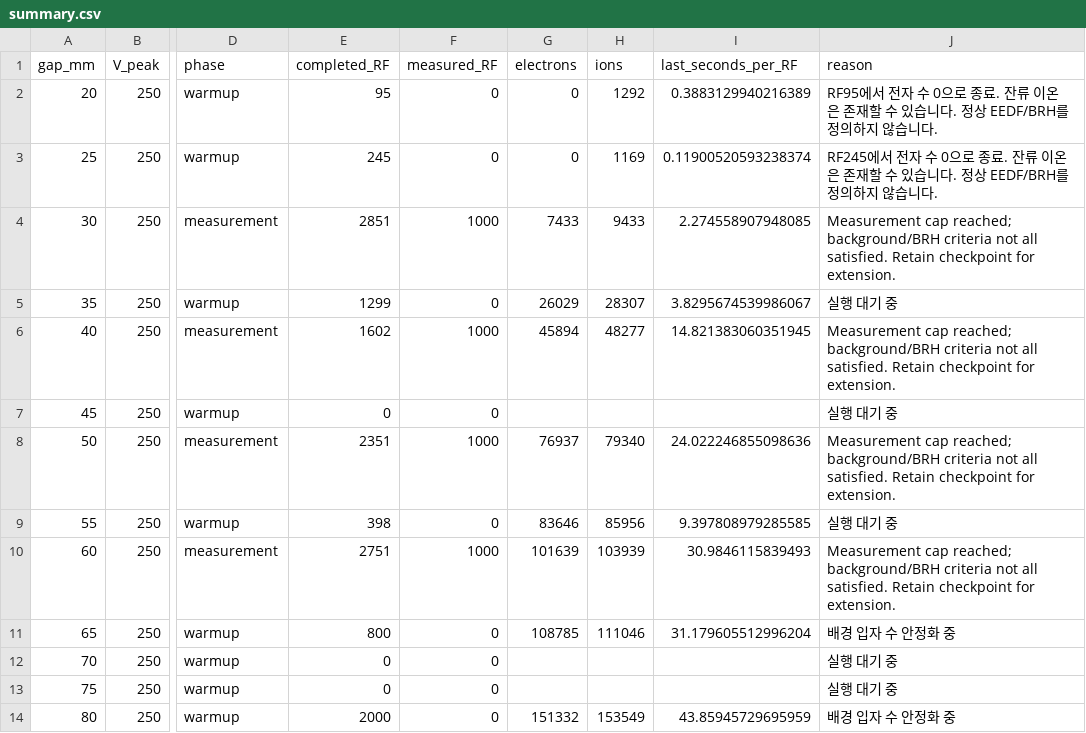
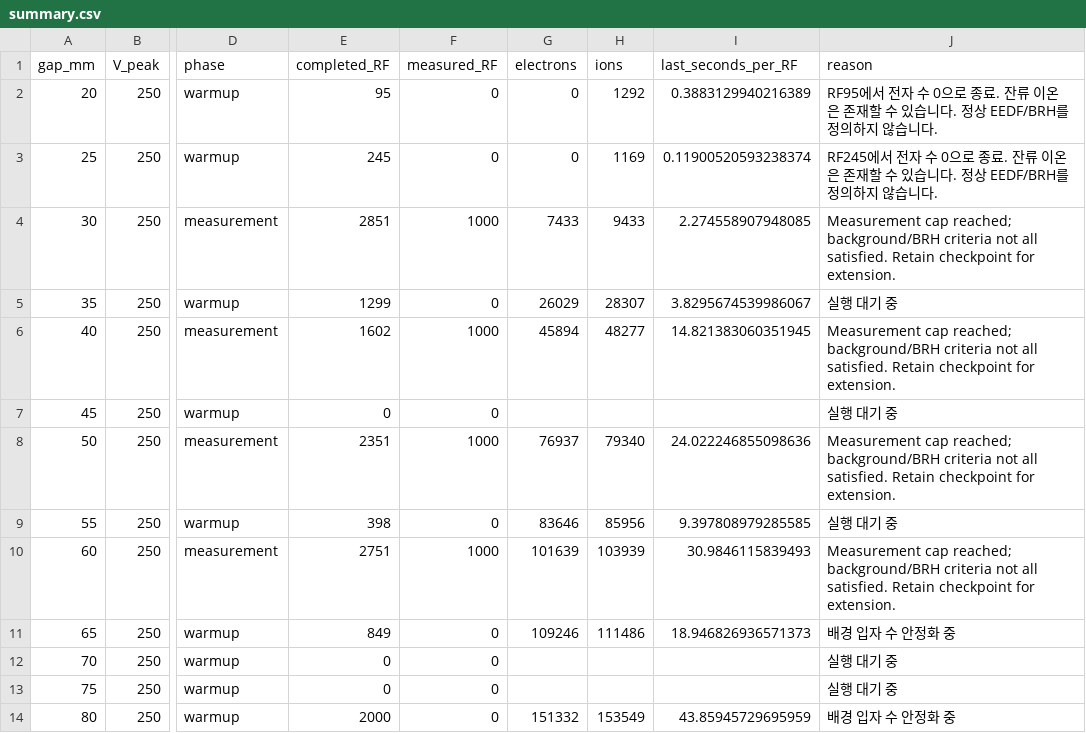
Before and after one commit to YGLSNU/eduPIC_PAL_RF-sheath, a CSV file: results/261124_BRH_gap20-80_step5/summary.csv, drawn as a sheet; only a part is shown, gaps mark what is left out; the diff names each change by its address in the sheet, - before the commit and + after, or states it on an @@ line.

```diff
--- a/results/261124_BRH_gap20-80_step5/summary.csv
+++ b/results/261124_BRH_gap20-80_step5/summary.csv
-E11 (completed_RF): 800
+E11 (completed_RF): 849
-G11 (electrons): 108785
+G11 (electrons): 109246
-H11 (ions): 111046
+H11 (ions): 111486
-I11 (last_seconds_per_RF): 31.179605512996204
+I11 (last_seconds_per_RF): 18.946826936571373
```
Also changed, not shown: results/261124_BRH_gap20-80_step5/65mm/history.csv, results/261124_BRH_gap20-80_step5/comparison/data/gap_status.csv, 52 other files.
